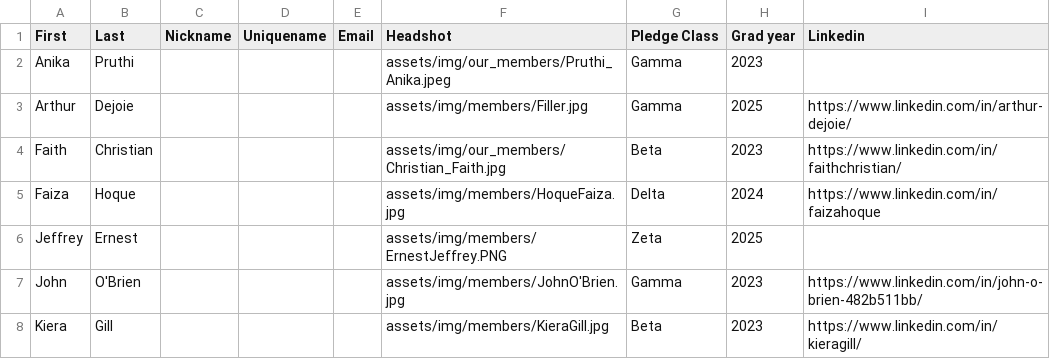
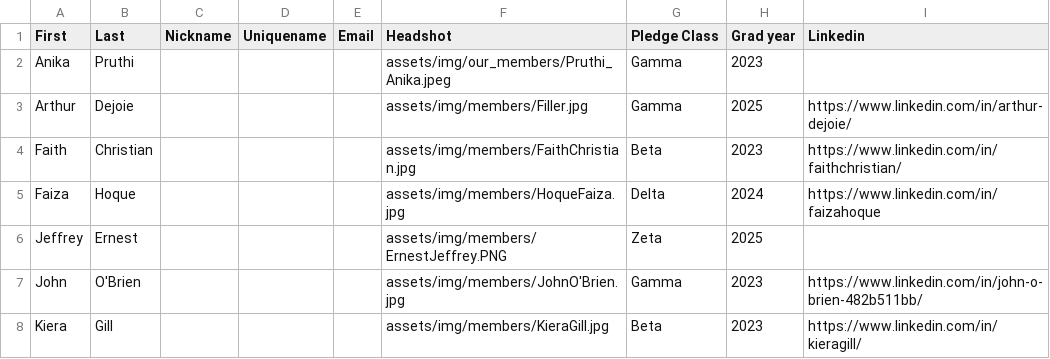
Before and after one commit to tcnjktp/ktp, a CSV file: assets/memberList.csv, drawn as a sheet; only a part is shown.

Commit message:
Update memberList.csv

```diff
--- a/assets/memberList.csv
+++ b/assets/memberList.csv
@@ -3,3 +3,3 @@ Anika,Pruthi,,,,assets/img/our_members/Pruthi_Anika.jpeg,Gamma,2023,
 Arthur,Dejoie,,,,assets/img/members/Filler.jpg,Gamma,2025,https://www.linkedin.com/in/arthur-dejoie/
-Faith,Christian,,,,assets/img/our_members/Christian_Faith.jpg,Beta,2023,https://www.linkedin.com/in/faithchristian/
+Faith,Christian,,,,assets/img/members/FaithChristian.jpg,Beta,2023,https://www.linkedin.com/in/faithchristian/
 Faiza,Hoque,,,,assets/img/members/HoqueFaiza.jpg,Delta,2024,https://www.linkedin.com/in/faizahoque
```
